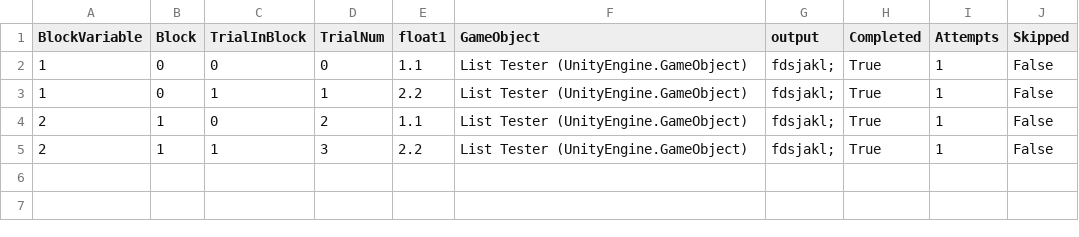
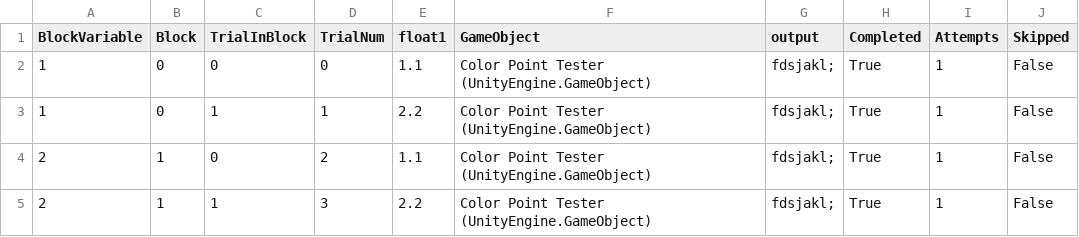
Before and after one commit to BioMotionLab/TUX, a CSV file: ExperimentalFrameworkProject/Assets/Debug/debugFile.csv, drawn as a sheet.

```diff
--- a/ExperimentalFrameworkProject/Assets/Debug/debugFile.csv
+++ b/ExperimentalFrameworkProject/Assets/Debug/debugFile.csv
@@ -1,5 +1,5 @@
 BlockVariable, Block, TrialInBlock, TrialNum, float1, GameObject, output, Completed, Attempts, Skipped
-1, 0, 0, 0, 1.1, List Tester (UnityEngine.GameObject), fdsjakl;, True, 1, False
-1, 0, 1, 1, 2.2, List Tester (UnityEngine.GameObject), fdsjakl;, True, 1, False
-2, 1, 0, 2, 1.1, List Tester (UnityEngine.GameObject), fdsjakl;, True, 1, False
-2, 1, 1, 3, 2.2, List Tester (UnityEngine.GameObject), fdsjakl;, True, 1, False
+1, 0, 0, 0, 1.1, Color Point Tester (UnityEngine.GameObject), fdsjakl;, True, 1, False
+1, 0, 1, 1, 2.2, Color Point Tester (UnityEngine.GameObject), fdsjakl;, True, 1, False
+2, 1, 0, 2, 1.1, Color Point Tester (UnityEngine.GameObject), fdsjakl;, True, 1, False
+2, 1, 1, 3, 2.2, Color Point Tester (UnityEngine.GameObject), fdsjakl;, True, 1, False
```
Also changed, not shown: 10 other files.
